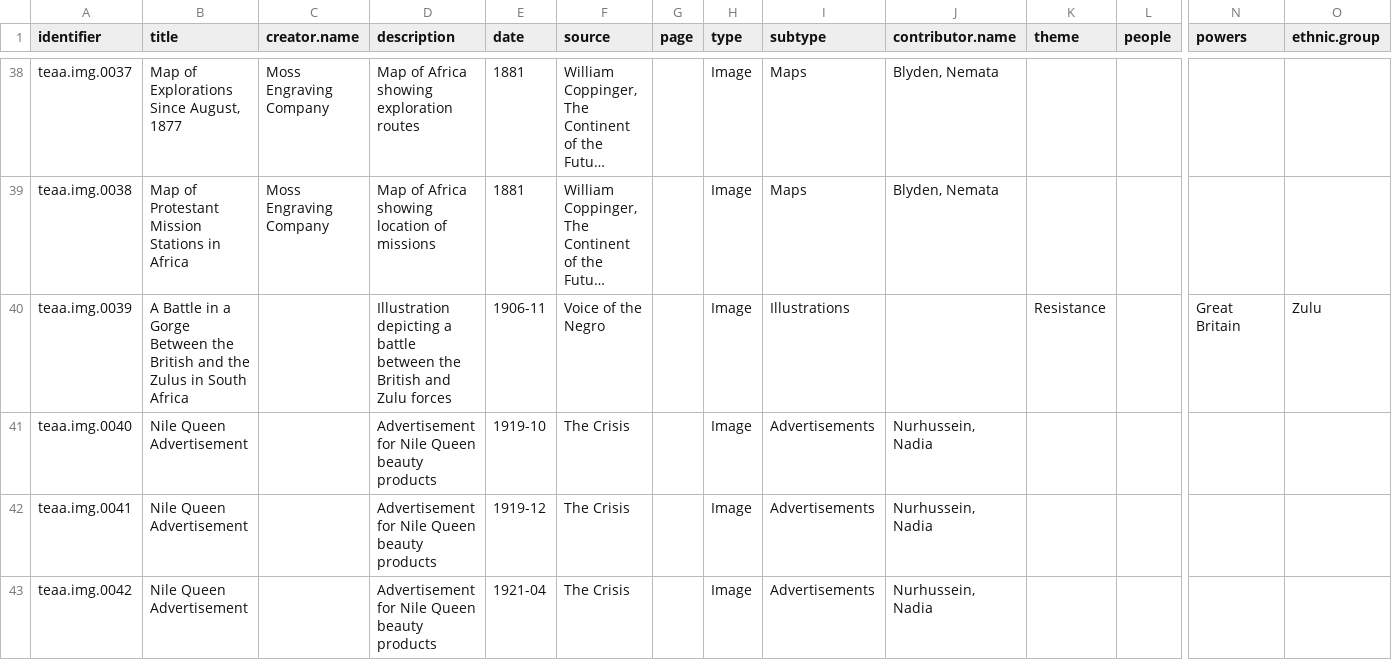
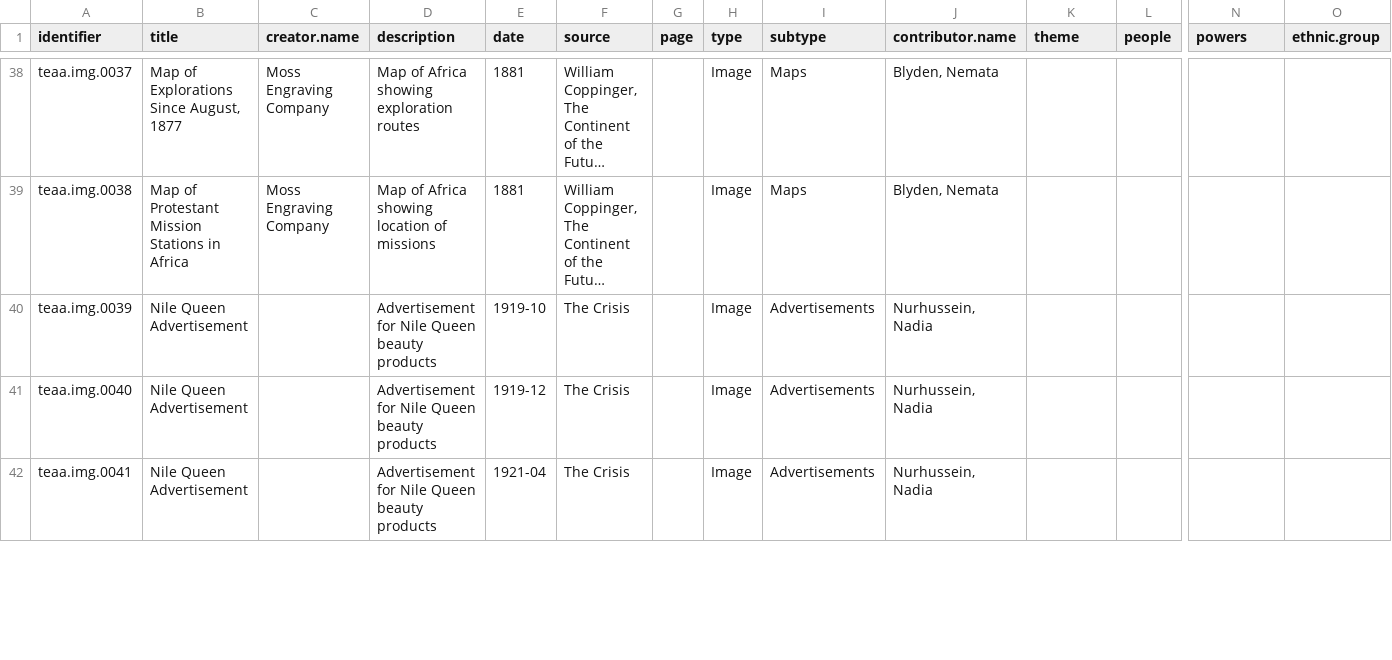
Before and after one commit to CDRH/data_teaa, a CSV file: source/csv/gallery.csv, drawn as a sheet; only a part is shown, gaps mark what is left out; long unchanged cells end in …; rows hold the shown columns only; the diff covers the shown part only; the diff names each change by its address in the sheet, - before the commit and + after, or states it on an @@ line.

Commit message:
gallery

```diff
--- a/source/csv/gallery.csv
+++ b/source/csv/gallery.csv
-B40 (title): A Battle in a Gorge Between the British and the Zulus in South Africa
+B40 (title): Nile Queen Advertisement
-D40 (description): Illustration depicting a battle between the British and Zulu forces
+D40 (description): Advertisement for Nile Queen beauty products
-E40 (date): 1906-11
+E40 (date): 1919-10
-F40 (source): Voice of the Negro
+F40 (source): The Crisis
-I40 (subtype): Illustrations
+I40 (subtype): Advertisements
-J40 (contributor.name): (empty)
+J40 (contributor.name): Nurhussein, Nadia
-K40 (theme): Resistance
+K40 (theme): (empty)
-N40 (powers): Great Britain
+N40 (powers): (empty)
-O40 (ethnic.group): Zulu
+O40 (ethnic.group): (empty)
-E41 (date): 1919-10
+E41 (date): 1919-12
-E42 (date): 1919-12
+E42 (date): 1921-04
-row 43: teaa.img.0042 | Nile Queen Advertisement |  | Advertisement for Nile Queen beauty products | 1921-04 | The Crisis |  | Image | Advertisements | Nurhussein, Nadia
```
Also changed, not shown: 8 edited cells elsewhere in this file, 6 other files.
